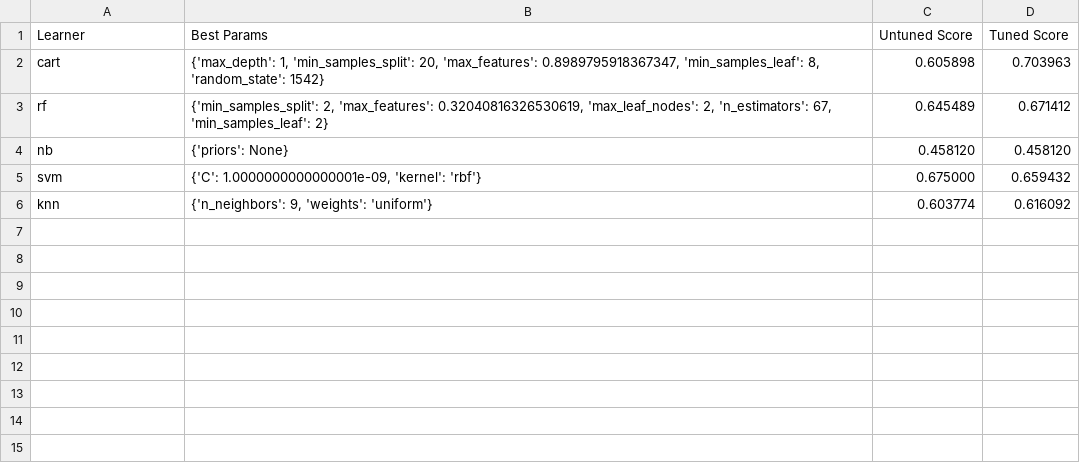
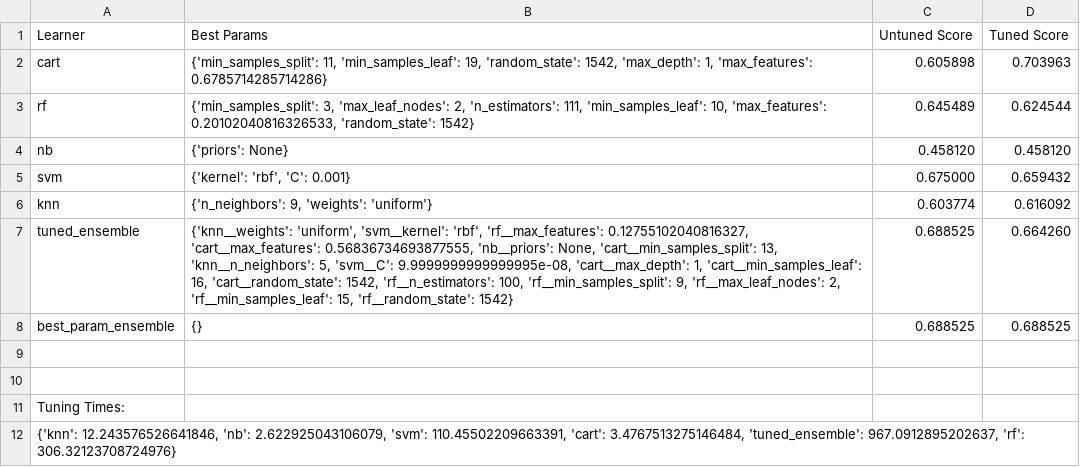
Before and after one commit to gurudarshan266/FSS-HW-Group-P, a CSV file: Project/results/f1/xalan1_results.csv, drawn as a sheet.

```diff
--- a/Project/results/f1/xalan1_results.csv
+++ b/Project/results/f1/xalan1_results.csv
@@ -1,6 +1,12 @@
 Learner|Best Params|Untuned Score|Tuned Score
-cart|{'max_depth': 1, 'min_samples_split': 20, 'max_features': 0.8989795918367347, 'min_samples_leaf': 8, 'random_state': 1542}|0.605898|0.703963
-rf|{'min_samples_split': 2, 'max_features': 0.32040816326530619, 'max_leaf_nodes': 2, 'n_estimators': 67, 'min_samples_leaf': 2}|0.645489|0.671412
+cart|{'min_samples_split': 11, 'min_samples_leaf': 19, 'random_state': 1542, 'max_depth': 1, 'max_features': 0.6785714285714286}|0.605898|0.703963
+rf|{'min_samples_split': 3, 'max_leaf_nodes': 2, 'n_estimators': 111, 'min_samples_leaf': 10, 'max_features': 0.20102040816326533, 'random_state': 1542}|0.645489|0.624544
 nb|{'priors': None}|0.458120|0.458120
-svm|{'C': 1.0000000000000001e-09, 'kernel': 'rbf'}|0.675000|0.659432
+svm|{'kernel': 'rbf', 'C': 0.001}|0.675000|0.659432
 knn|{'n_neighbors': 9, 'weights': 'uniform'}|0.603774|0.616092
+tuned_ensemble|{'knn__weights': 'uniform', 'svm__kernel': 'rbf', 'rf__max_features': 0.12755102040816327, 'cart__max_features': 0.56836734693877555, 'nb__priors': None, 'cart__min_samples_split': 13, 'knn__n_neighbors': 5, 'svm__C': 9.9999999999999995e-08, 'cart__max_depth': 1, 'cart__min_samples_leaf': 16, 'cart__random_state': 1542, 'rf__n_estimators': 100, 'rf__min_samples_split': 9, 'rf__max_leaf_nodes': 2, 'rf__min_samples_leaf': 15, 'rf__random_state': 1542}|0.688525|0.664260
+best_param_ensemble|{}|0.688525|0.688525
+
+
+Tuning Times:
+{'knn': 12.243576526641846, 'nb': 2.622925043106079, 'svm': 110.45502209663391, 'cart': 3.4767513275146484, 'tuned_ensemble': 967.0912895202637, 'rf': 306.32123708724976}
```
Also changed, not shown: Project/results/f1/ivy_results.csv, Project/results/f1/jedit1_results.csv, 52 other files.
